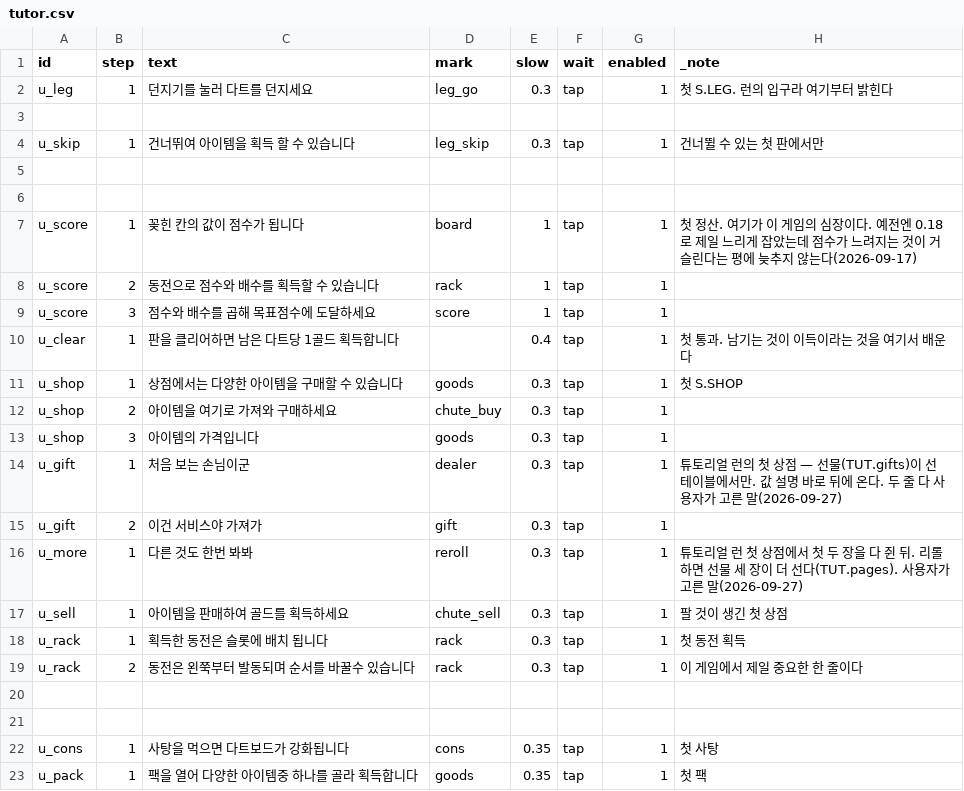
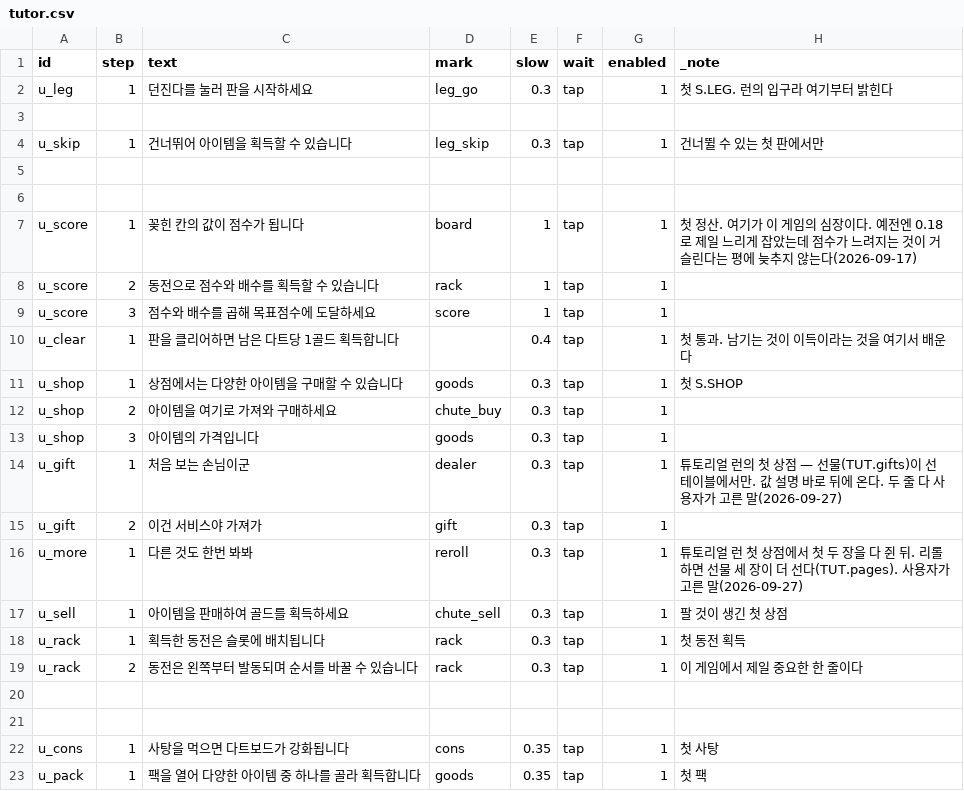
Before and after one commit to GGbong69/test-03, a CSV file: data/tutor.csv, drawn as a sheet.

```diff
--- a/data/tutor.csv
+++ b/data/tutor.csv
@@ -1,5 +1,5 @@
 id,step,text,mark,slow,wait,enabled,_note
-u_leg,1,던지기를 눌러 다트를 던지세요,leg_go,0.3,tap,1,첫 S.LEG. 런의 입구라 여기부터 밝힌다
+u_leg,1,던진다를 눌러 판을 시작하세요,leg_go,0.3,tap,1,첫 S.LEG. 런의 입구라 여기부터 밝힌다
 ,,,,,,,
-u_skip,1,건너뛰여 아이템을 획득 할 수 있습니다,leg_skip,0.3,tap,1,건너뛸 수 있는 첫 판에서만
+u_skip,1,건너뛰어 아이템을 획득할 수 있습니다,leg_skip,0.3,tap,1,건너뛸 수 있는 첫 판에서만
 ,,,,,,,
@@ -17,4 +17,4 @@ u_more,1,다른 것도 한번 봐봐,reroll,0.3,tap,1,튜토리얼 런 첫 상
 u_sell,1,아이템을 판매하여 골드를 획득하세요,chute_sell,0.3,tap,1,팔 것이 생긴 첫 상점
-u_rack,1,획득한 동전은 슬롯에 배치 됩니다,rack,0.3,tap,1,첫 동전 획득
-u_rack,2,동전은 왼쭉부터 발동되며 순서를 바꿀수 있습니다,rack,0.3,tap,1,이 게임에서 제일 중요한 한 줄이다
+u_rack,1,획득한 동전은 슬롯에 배치됩니다,rack,0.3,tap,1,첫 동전 획득
+u_rack,2,동전은 왼쪽부터 발동되며 순서를 바꿀 수 있습니다,rack,0.3,tap,1,이 게임에서 제일 중요한 한 줄이다
 ,,,,,,,
@@ -22,2 +22,2 @@ u_rack,2,동전은 왼쭉부터 발동되며 순서를 바꿀수 있습니다,ra
 u_cons,1,사탕을 먹으면 다트보드가 강화됩니다,cons,0.35,tap,1,첫 사탕
-u_pack,1,팩을 열어 다양한 아이템중 하나를 골라 획득합니다,goods,0.35,tap,1,첫 팩
+u_pack,1,팩을 열어 다양한 아이템 중 하나를 골라 획득합니다,goods,0.35,tap,1,첫 팩
```
Also changed, not shown: data/challenges.csv, data/tags.csv, 7 other files.
